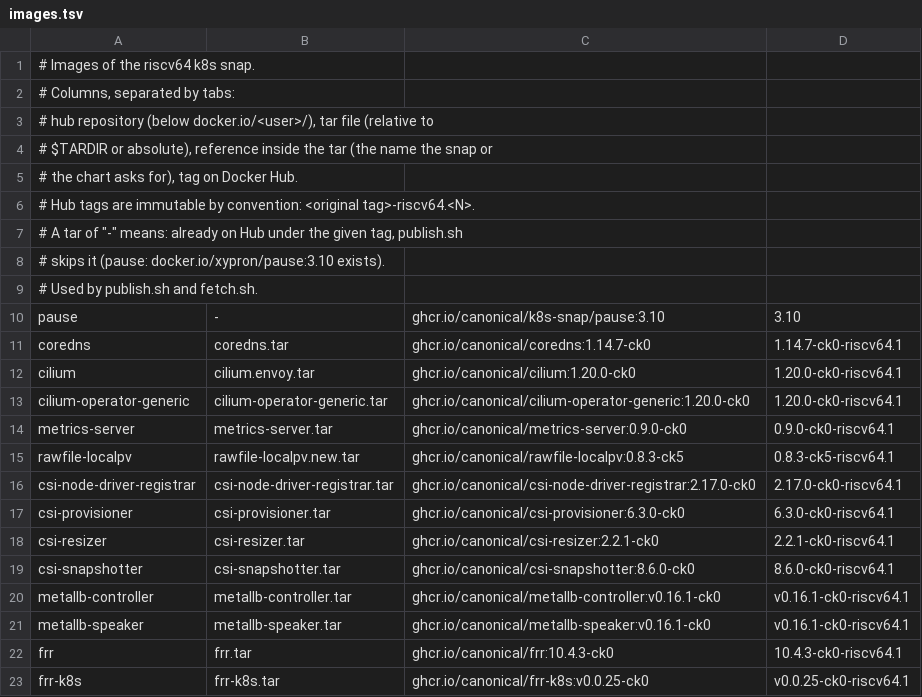
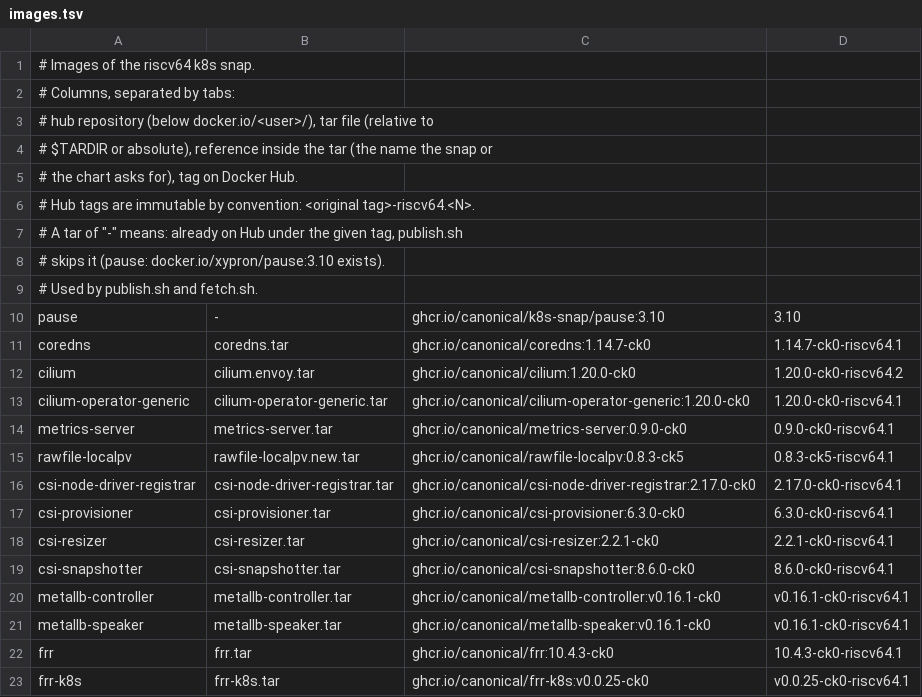
Before and after one commit to xypron/kubernetes-riscv64-images, a TSV file: images.tsv, drawn as a sheet.

Commit message:
Record the Docker Hub pushes, new tag for Cilium with Envoy
published.tsv lists the digests pushed on 2026-11-12. fetch.sh uses
them.

The Cilium image with embedded Envoy differs from the pushed one. Use
the new tag 1.20.0-ck0-riscv64.2 instead of overwriting .1.

Signed-off-by: Heinrich Schuchardt <heinrich.schuchardt@canonical.com>

```diff
--- a/images.tsv
+++ b/images.tsv
@@ -11,3 +11,3 @@ pause	-	ghcr.io/canonical/k8s-snap/pause:3.10	3.10
 coredns	coredns.tar	ghcr.io/canonical/coredns:1.14.7-ck0	1.14.7-ck0-riscv64.1
-cilium	cilium.envoy.tar	ghcr.io/canonical/cilium:1.20.0-ck0	1.20.0-ck0-riscv64.1
+cilium	cilium.envoy.tar	ghcr.io/canonical/cilium:1.20.0-ck0	1.20.0-ck0-riscv64.2
 cilium-operator-generic	cilium-operator-generic.tar	ghcr.io/canonical/cilium-operator-generic:1.20.0-ck0	1.20.0-ck0-riscv64.1
```
Also changed, not shown: 1 other file.
